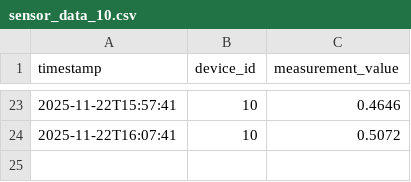
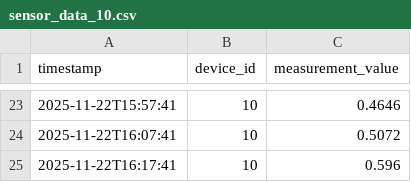
Before and after one commit to violetahoza/Energy-Management-System, a CSV file: device-data-simulator/sensor_data/sensor_data_10.csv, drawn as a sheet; only a part is shown, gaps mark what is left out.

```diff
--- a/device-data-simulator/sensor_data/sensor_data_10.csv
+++ b/device-data-simulator/sensor_data/sensor_data_10.csv
@@ -24 +24,2 @@ timestamp,device_id,measurement_value
 2025-11-22T16:07:41,10,0.5072
+2025-11-22T16:17:41,10,0.596
```
Also changed, not shown: device-data-simulator/sensor_data/sensor_data_1.csv, device-data-simulator/sensor_data/sensor_data_11.csv, 6 other files.
